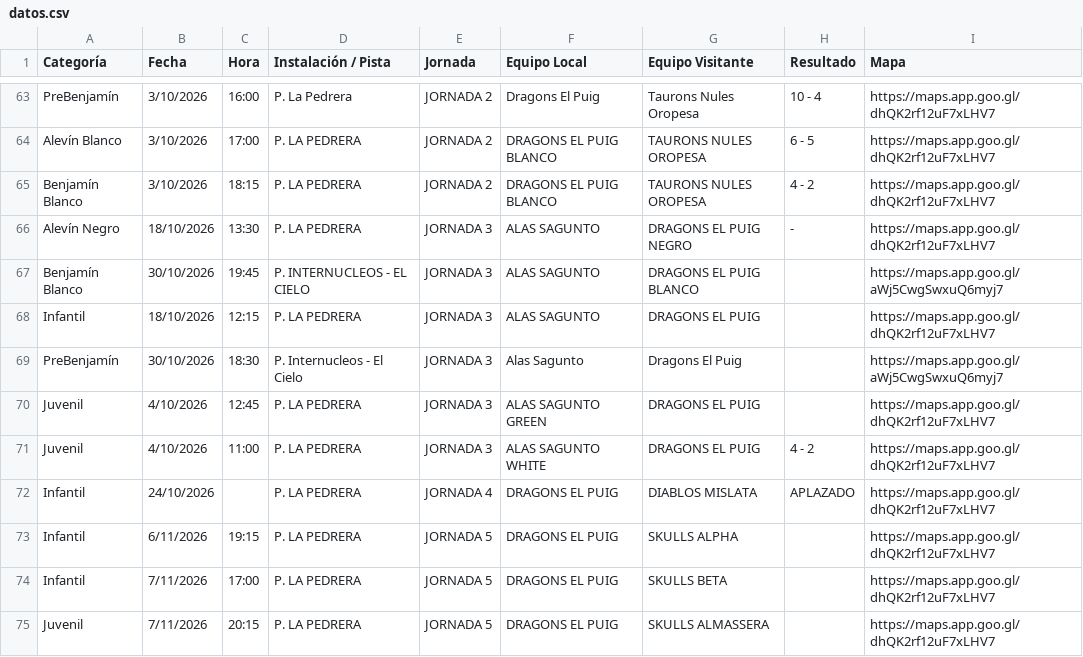
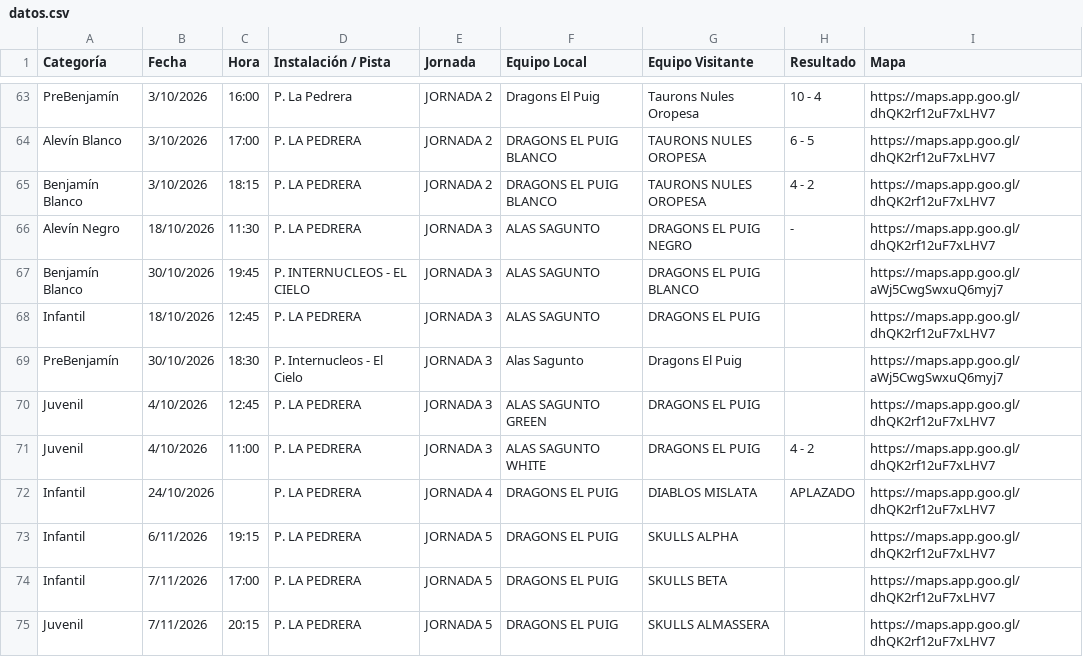
Before and after one commit to elpuigdragons/Calendario_26_27, a CSV file: datos.csv, drawn as a sheet; only a part is shown, gaps mark what is left out.

```diff
--- a/datos.csv
+++ b/datos.csv
@@ -65,5 +65,5 @@ Alevín Blanco,3/10/2026,17:00,P. LA PEDRERA,JORNADA 2,DRAGONS EL PUIG BLANCO,TA
 Benjamín Blanco,3/10/2026,18:15,P. LA PEDRERA,JORNADA 2,DRAGONS EL PUIG BLANCO,TAURONS NULES OROPESA,4 - 2,https://maps.app.goo.gl/dhQK2rf12uF7xLHV7
-Alevín Negro,18/10/2026,13:30,P. LA PEDRERA,JORNADA 3,ALAS SAGUNTO,DRAGONS EL PUIG NEGRO,-,https://maps.app.goo.gl/dhQK2rf12uF7xLHV7
+Alevín Negro,18/10/2026,11:30,P. LA PEDRERA,JORNADA 3,ALAS SAGUNTO,DRAGONS EL PUIG NEGRO,-,https://maps.app.goo.gl/dhQK2rf12uF7xLHV7
 Benjamín Blanco,30/10/2026,19:45,P. INTERNUCLEOS - EL CIELO,JORNADA 3,ALAS SAGUNTO,DRAGONS EL PUIG BLANCO,,https://maps.app.goo.gl/aWj5CwgSwxuQ6myj7
-Infantil,18/10/2026,12:15,P. LA PEDRERA,JORNADA 3,ALAS SAGUNTO,DRAGONS EL PUIG,,https://maps.app.goo.gl/dhQK2rf12uF7xLHV7
+Infantil,18/10/2026,12:45,P. LA PEDRERA,JORNADA 3,ALAS SAGUNTO,DRAGONS EL PUIG,,https://maps.app.goo.gl/dhQK2rf12uF7xLHV7
 PreBenjamín,30/10/2026,18:30,P. Internucleos - El Cielo,JORNADA 3,Alas Sagunto,Dragons El Puig,,https://maps.app.goo.gl/aWj5CwgSwxuQ6myj7
```
